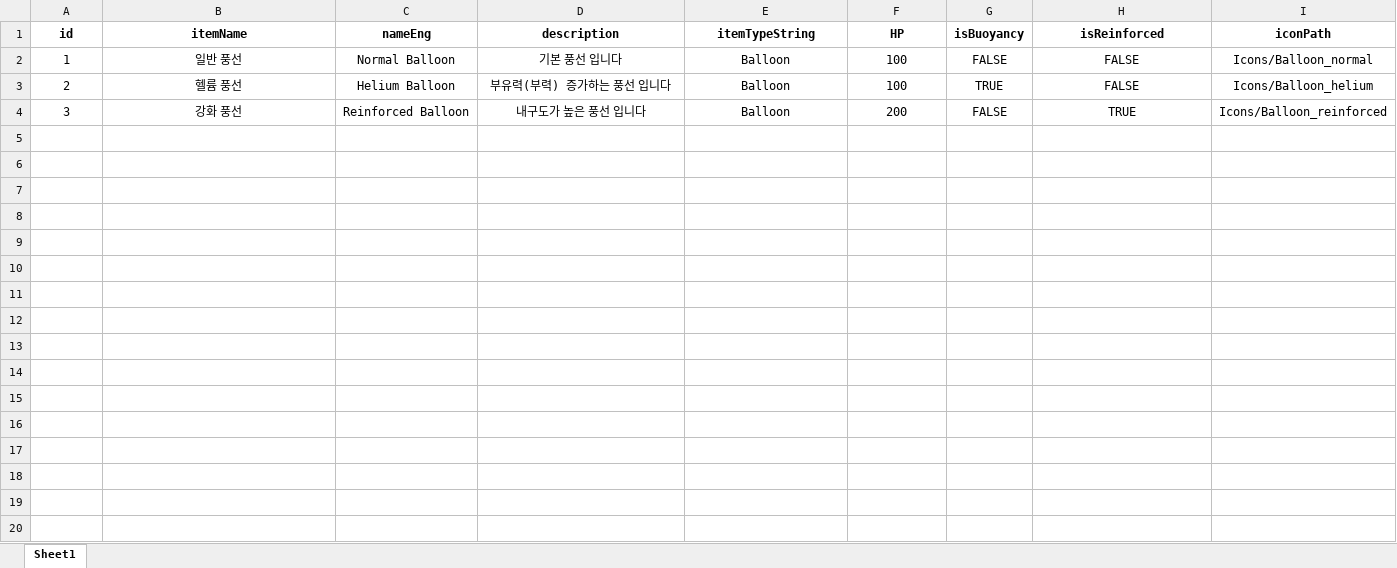
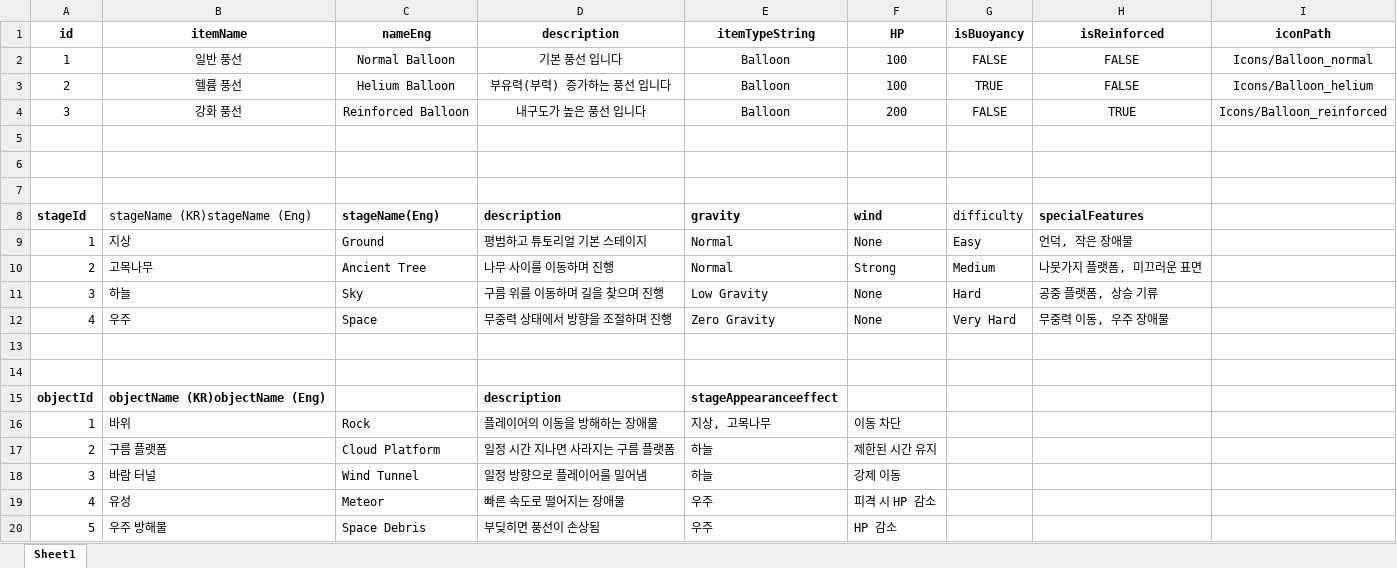
Before and after one commit to soeunparkk/MechaFloat_Project, an Excel workbook: Assets/Excel/GameDB.xlsm, sheet Sheet1, drawn as a sheet; values as stored, in another font and other column widths than the file's, no borders; the diff names each change by its address in the sheet, - before the commit and + after, or states it on an @@ line.

Commit message:
[feat] 스테이지 1 환경 구성 (지형 배치, 나무 추가) 및 엑셀 시트 수정

```diff
--- a/Assets/Excel/GameDB.xlsm (sheet Sheet1)
+++ b/Assets/Excel/GameDB.xlsm (sheet Sheet1)
+row 5: (empty)
+row 6: (empty)
+row 7: (empty)
+row 8: stageId | stageName (KR)stageName (Eng) | stageName(Eng) | description | gravity | wind | difficulty | specialFeatures
+row 9: 1 | 지상 | Ground | 평범하고 튜토리얼 기본 스테이지 | Normal | None | Easy | 언덕, 작은 장애물
+row 10: 2 | 고목나무 | Ancient Tree | 나무 사이를 이동하며 진행 | Normal | Strong | Medium | 나뭇가지 플랫폼, 미끄러운 표면
+row 11: 3 | 하늘 | Sky | 구름 위를 이동하며 길을 찾으며 진행 | Low Gravity | None | Hard | 공중 플랫폼, 상승 기류
+row 12: 4 | 우주 | Space | 무중력 상태에서 방향을 조절하며 진행 | Zero Gravity | None | Very Hard | 무중력 이동, 우주 장애물
+row 13: (empty)
+row 14: (empty)
+row 15: objectId | objectName (KR)objectName (Eng) |  | description | stageAppearanceeffect
+row 16: 1 | 바위 | Rock | 플레이어의 이동을 방해하는 장애물 | 지상, 고목나무 | 이동 차단
+row 17: 2 | 구름 플랫폼 | Cloud Platform | 일정 시간 지나면 사라지는 구름 플랫폼 | 하늘 | 제한된 시간 유지
+row 18: 3 | 바람 터널 | Wind Tunnel | 일정 방향으로 플레이어를 밀어냄 | 하늘 | 강제 이동
+row 19: 4 | 유성 | Meteor | 빠른 속도로 떨어지는 장애물 | 우주 | 피격 시 HP 감소
+row 20: 5 | 우주 방해물 | Space Debris | 부딪히면 풍선이 손상됨 | 우주 | HP 감소
```
Also changed, not shown: 48 other files.
